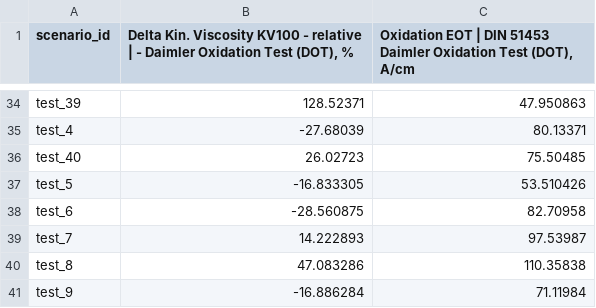
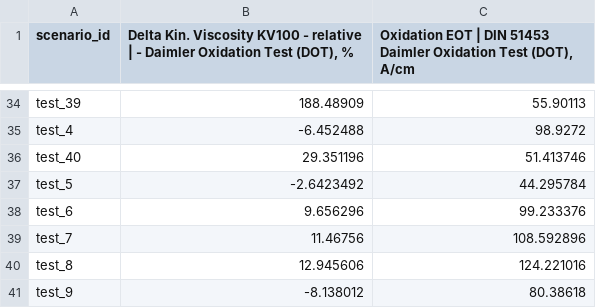
Before and after one commit to b1zmark1/NeftecodeTeamRocket, a CSV file: interaction_out/test_predictions_interaction_model.csv, drawn as a sheet; only a part is shown, gaps mark what is left out; the diff covers the shown part only; the diff names each change by its address in the sheet, - before the commit and + after, or states it on an @@ line.

```diff
--- a/interaction_out/test_predictions_interaction_model.csv
+++ b/interaction_out/test_predictions_interaction_model.csv
-B34: 128.52371
+B34: 188.48909
-C34: 47.950863
+C34: 55.90113
-B35: -27.68039
+B35: -6.452488
-C35: 80.13371
+C35: 98.9272
-B36: 26.02723
+B36: 29.351196
-C36: 75.50485
+C36: 51.413746
-B37: -16.833305
+B37: -2.6423492
-C37: 53.510426
+C37: 44.295784
-B38: -28.560875
+B38: 9.656296
-C38: 82.70958
+C38: 99.233376
-B39: 14.222893
+B39: 11.46756
-C39: 97.53987
+C39: 108.592896
-B40: 47.083286
+B40: 12.945606
-C40: 110.35838
+C40: 124.221016
-B41: -16.886284
+B41: -8.138012
-C41: 71.11984
+C41: 80.38618
```
Also changed, not shown: 64 edited cells elsewhere in this file, interaction_out/validation_predictions_interaction_model.csv, 15 other files.
